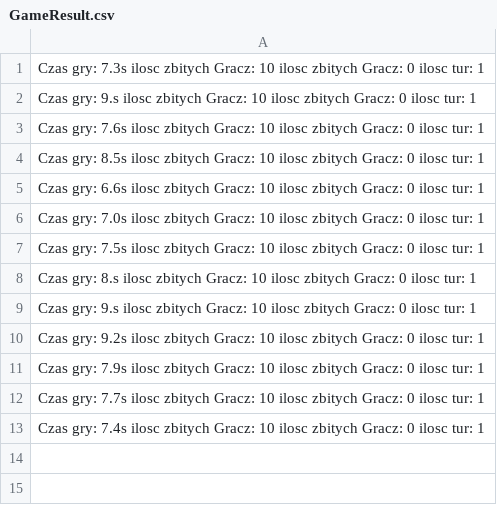
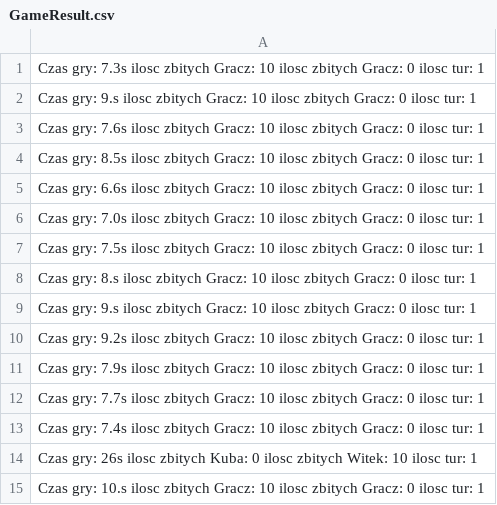
Before and after one commit to Luki532/ShipWars_SFML_GUI, a CSV file: ShipWars_GUI/ShipWars_GUI/GameResult.csv, drawn as a sheet; the diff names each change by its address in the sheet, - before the commit and + after, or states it on an @@ line.

```diff
--- a/ShipWars_GUI/ShipWars_GUI/GameResult.csv
+++ b/ShipWars_GUI/ShipWars_GUI/GameResult.csv
+row 14: Czas gry: 26s ilosc zbitych Kuba: 0 ilosc zbitych Witek: 10 ilosc tur: 1
+row 15: Czas gry: 10.s ilosc zbitych Gracz: 10 ilosc zbitych Gracz: 0 ilosc tur: 1
```
Also changed, not shown: 50 other files.
